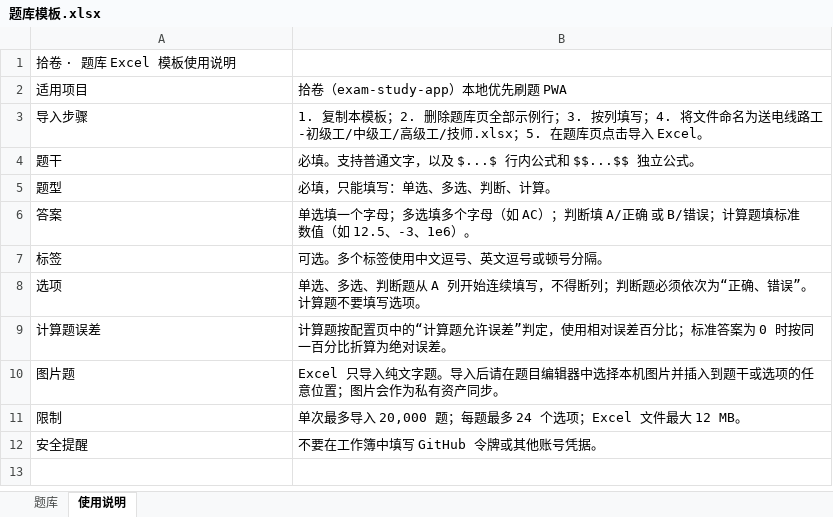
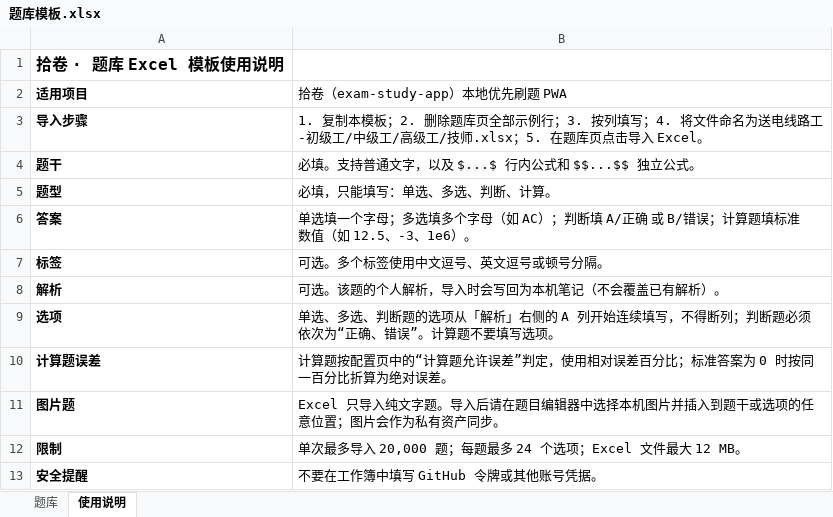
Before and after one commit to Evolution404/exam-study-app, an Excel workbook: public/题库模板.xlsx, sheet 使用说明, drawn as a sheet; values as stored, in another font and other column widths than the file's, no borders; addresses are those after the commit; the diff names each change by its address in the sheet, - before the commit and + after, or states it on an @@ line.

```diff
--- a/public/题库模板.xlsx (sheet 使用说明)
+++ b/public/题库模板.xlsx (sheet 使用说明)
-A1:A7 bold: off
+A1:A7 bold: on
@@ A1 text size: larger @@
+row 8: 解析 | 可选。该题的个人解析，导入时会写回为本机笔记（不会覆盖已有解析）。
-A9:A13 bold: off
+A9:A13 bold: on
-B9 (拾卷（exam-study-app）本地优先刷题 PWA): …、判断题从 A 列开…
+B9 (拾卷（exam-study-app）本地优先刷题 PWA): …、判断题的选项从「解析」右侧的 A 列开…
```
Also changed, not shown: sheet 题库, 11 other files.
